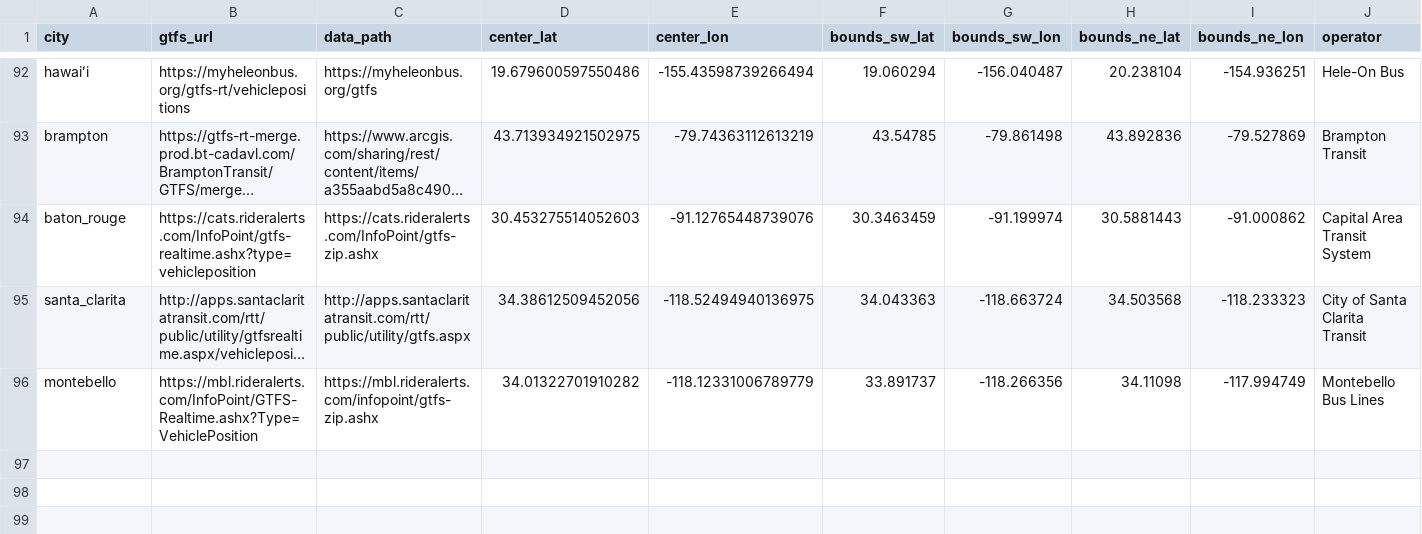
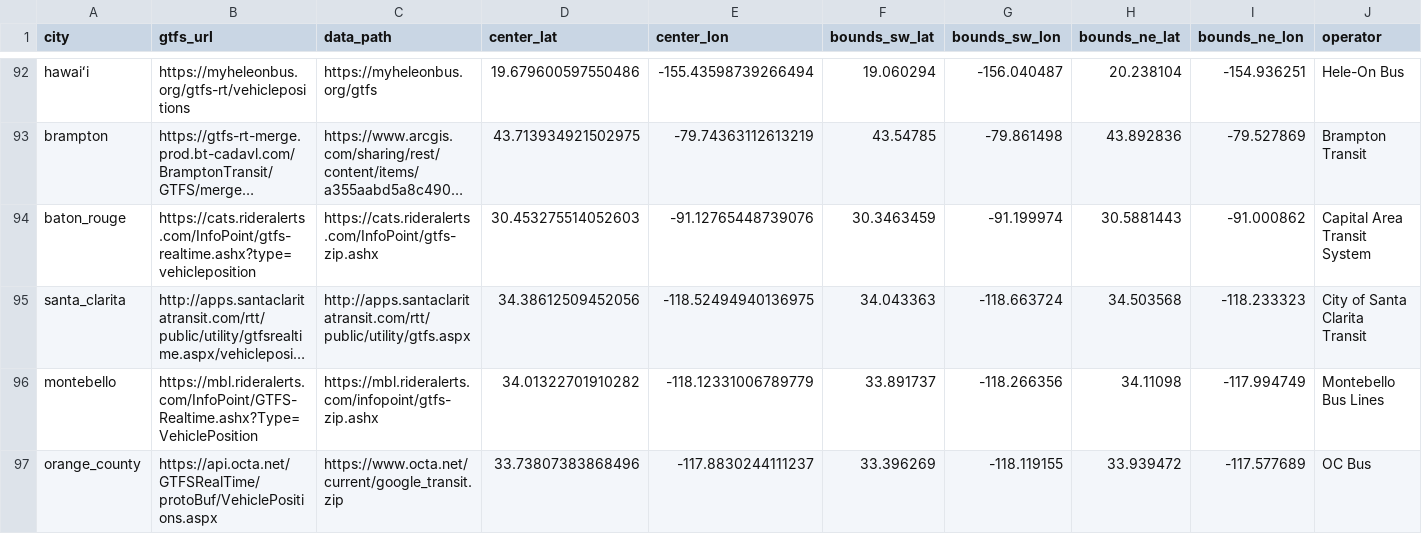
Before and after one commit to TheNatBoi/gtfs-web, a CSV file: data/cities.csv, drawn as a sheet; only a part is shown, gaps mark what is left out; long unchanged cells end in …; the diff names each change by its address in the sheet, - before the commit and + after, or states it on an @@ line.

Commit message:
add orange county

```diff
--- a/data/cities.csv
+++ b/data/cities.csv
+row 97: orange_county | https://api.octa.net/GTFSRealTime/protoBuf/VehiclePositions.aspx | https://www.octa.net/current/google_transit.zip | 33.73807383868496 | -117.8830244111237 | 33.396269 | -118.119155 | 33.939472 | -117.577689 | OC Bus
```
Also changed, not shown: 2 other files.
